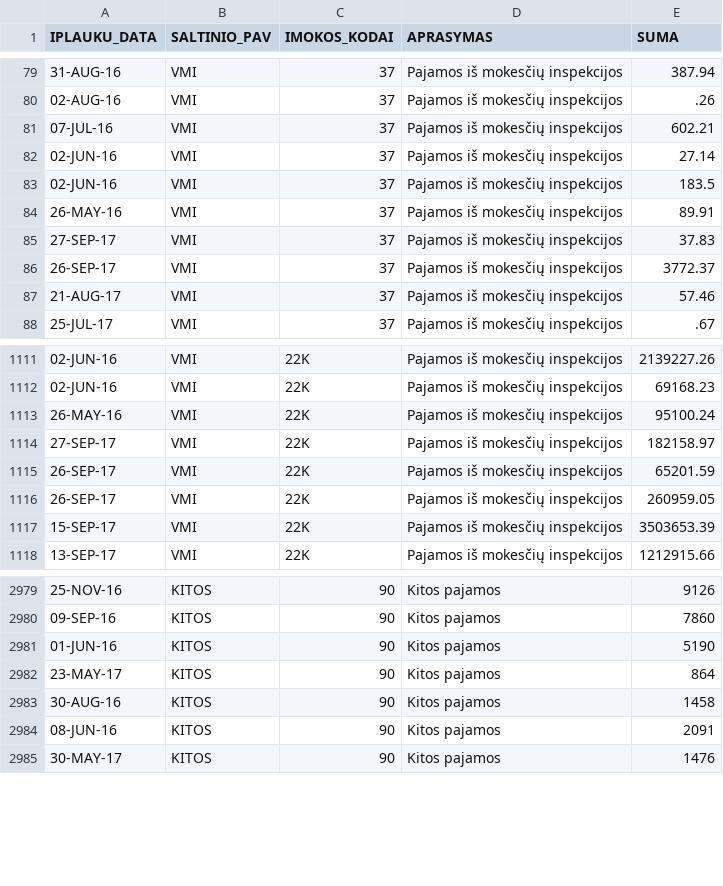
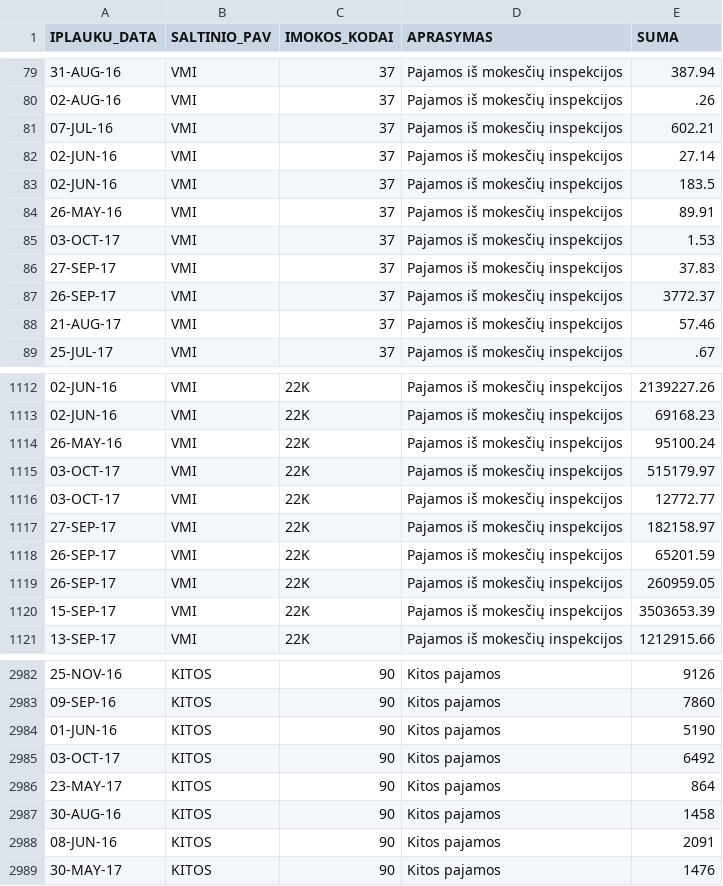
Before and after one commit to vilnius/biudzetas, a CSV file: data/6_biudzeto_iplauku_suvestine.csv, drawn as a sheet; only a part is shown, gaps mark what is left out.

```diff
--- a/data/6_biudzeto_iplauku_suvestine.csv
+++ b/data/6_biudzeto_iplauku_suvestine.csv
@@ -84,2 +84,3 @@ IPLAUKU_DATA;SALTINIO_PAV;IMOKOS_KODAI;APRASYMAS;SUMA
 26-MAY-16;VMI;37;"Pajamos iš mokesčių inspekcijos";89.91
+03-OCT-17;VMI;37;"Pajamos iš mokesčių inspekcijos";1.53
 27-SEP-17;VMI;37;"Pajamos iš mokesčių inspekcijos";37.83
@@ -1113,2 +1114,4 @@ IPLAUKU_DATA;SALTINIO_PAV;IMOKOS_KODAI;APRASYMAS;SUMA
 26-MAY-16;VMI;22K;"Pajamos iš mokesčių inspekcijos";95100.24
+03-OCT-17;VMI;22K;"Pajamos iš mokesčių inspekcijos";515179.97
+03-OCT-17;VMI;22K;"Pajamos iš mokesčių inspekcijos";12772.77
 27-SEP-17;VMI;22K;"Pajamos iš mokesčių inspekcijos";182158.97
@@ -2981,2 +2984,3 @@ IPLAUKU_DATA;SALTINIO_PAV;IMOKOS_KODAI;APRASYMAS;SUMA
 01-JUN-16;KITOS;90;"Kitos pajamos";5190
+03-OCT-17;KITOS;90;"Kitos pajamos";6492
 23-MAY-17;KITOS;90;"Kitos pajamos";864
```
Also changed, not shown: 2 other files.
